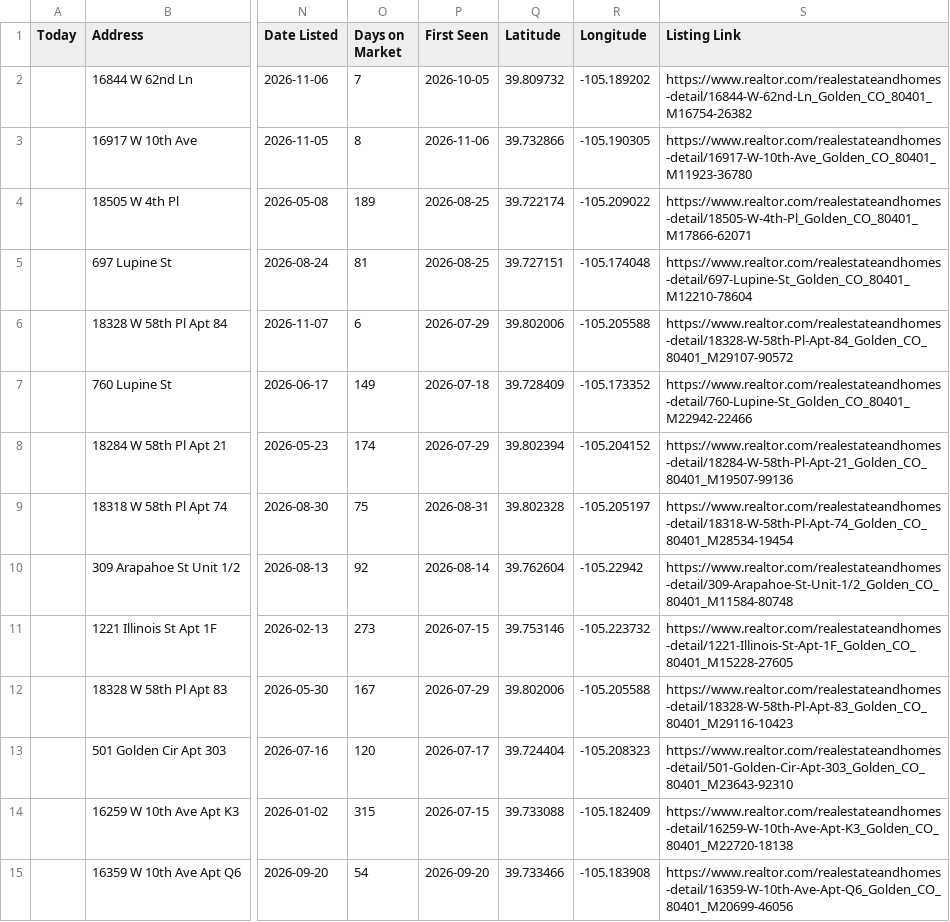
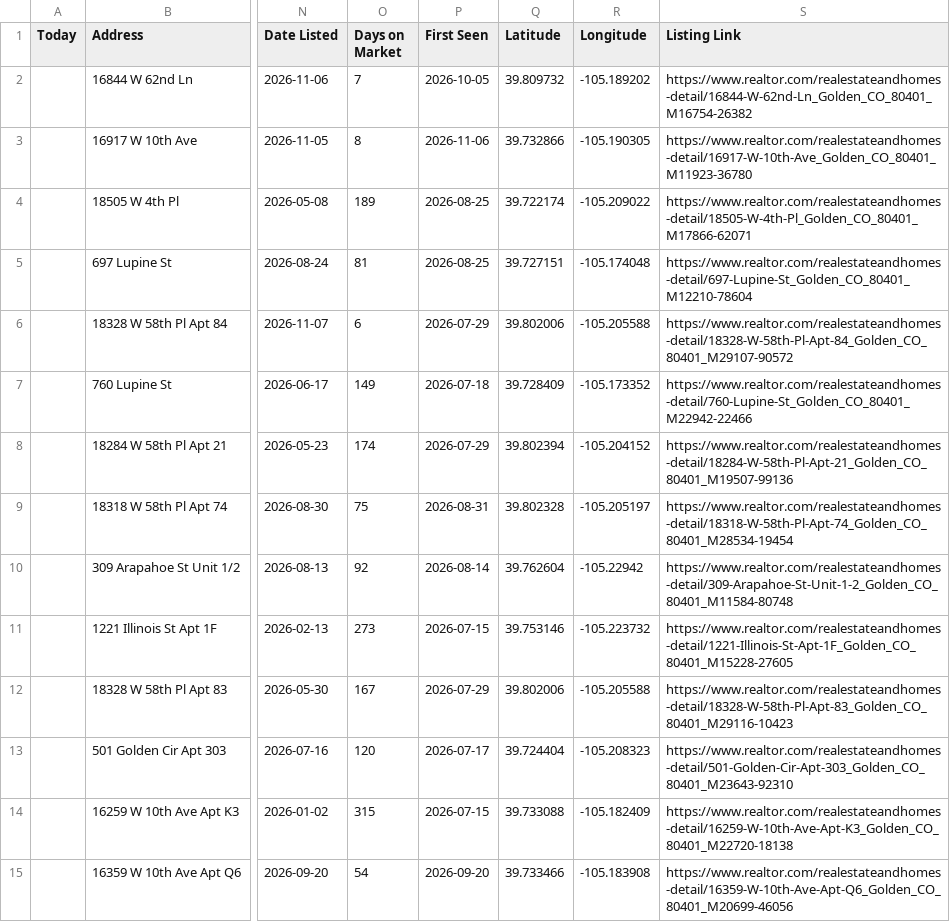
Before and after one commit to leapfrog-darby/golden-listings-map, a CSV file: data.csv, drawn as a sheet; only a part is shown, gaps mark what is left out; the diff names each change by its address in the sheet, - before the commit and + after, or states it on an @@ line.

```diff
--- a/data.csv
+++ b/data.csv
-S10 (Listing Link): https://www.realtor.com/realestateandhomes-detail/309-Arapahoe-St-Unit-1/2_Golden_CO_80401_M11584-80748
+S10 (Listing Link): https://www.realtor.com/realestateandhomes-detail/309-Arapahoe-St-Unit-1-2_Golden_CO_80401_M11584-80748
```
Also changed, not shown: 1 other file.
